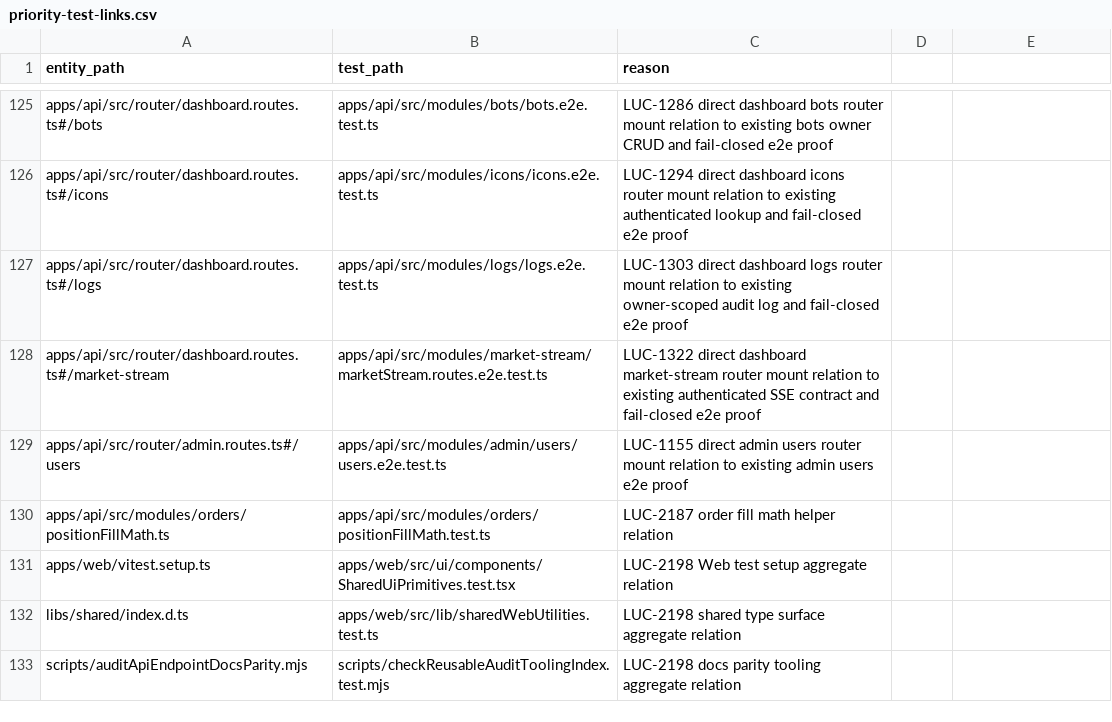
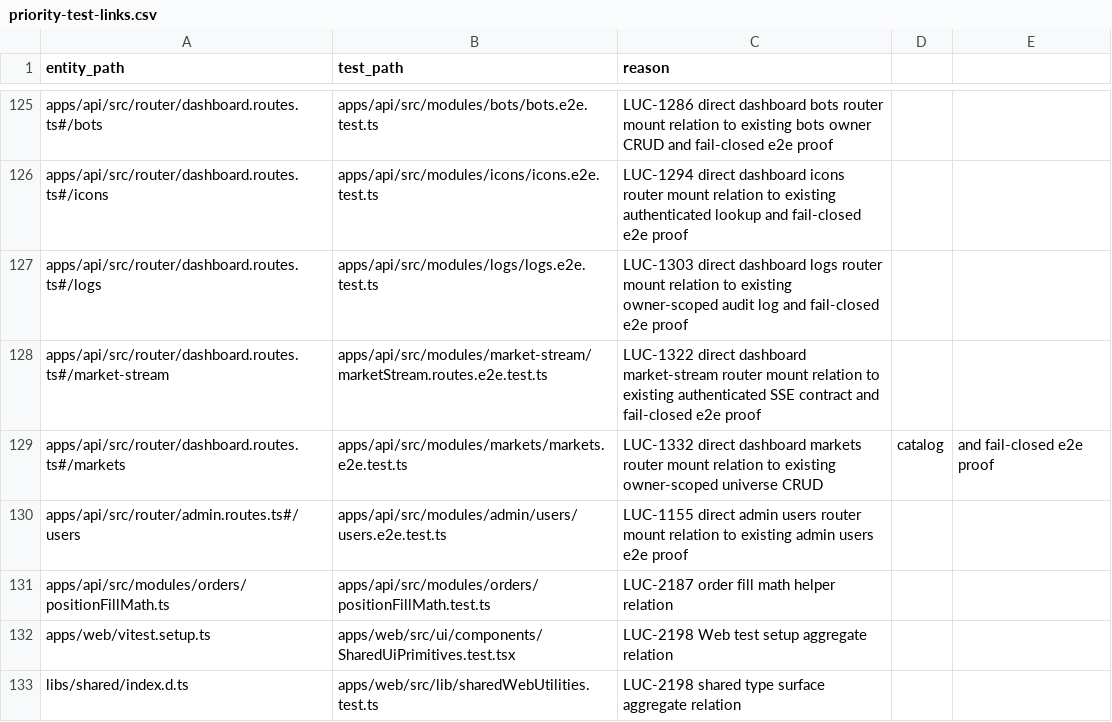
Before and after one commit to Wroblewski-Patryk/Soar, a CSV file: docs/architecture/relations/priority-test-links.csv, drawn as a sheet; only a part is shown, gaps mark what is left out; the shorter side is filled out with more unchanged rows; the diff names each change by its address in the sheet, - before the commit and + after, or states it on an @@ line.

Commit message:
docs: close LUC-1332 source-truth dirty state
Co-Authored-By: Paperclip <noreply@paperclip.ing>

```diff
--- a/docs/architecture/relations/priority-test-links.csv
+++ b/docs/architecture/relations/priority-test-links.csv
+row 129: apps/api/src/router/dashboard.routes.ts#/markets | apps/api/src/modules/markets/markets.e2e.test.ts | LUC-1332 direct dashboard markets router mount relation to existing owner-scoped universe CRUD | catalog | and fail-closed e2e proof
```
Also changed, not shown: 24 other files.
